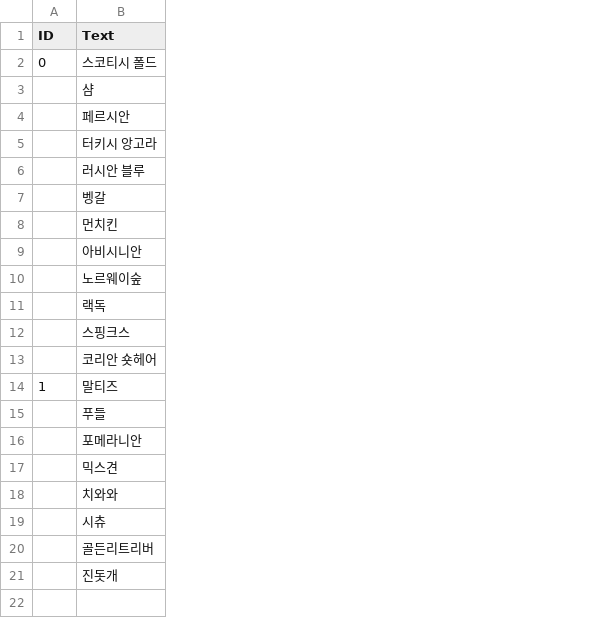
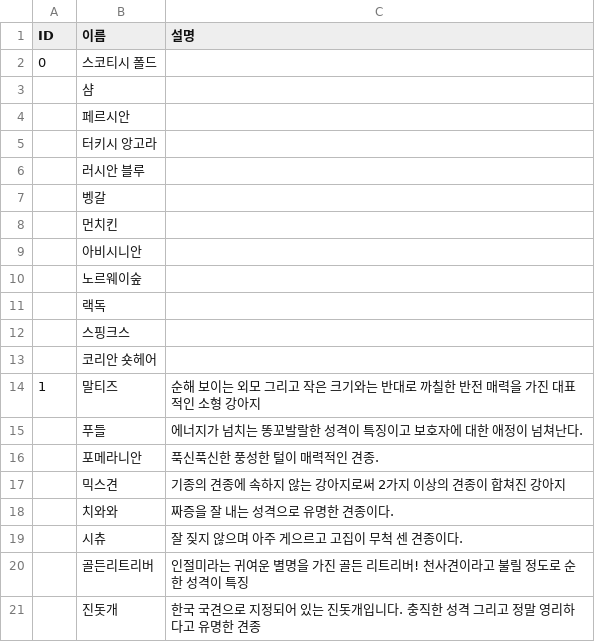
Before and after one commit to sonhwanju/20221027, a CSV file: Assets/Resources/GuideFile.csv, drawn as a sheet; the diff names each change by its address in the sheet, - before the commit and + after, or states it on an @@ line.

Commit message:
가이드 파일에 개쪽에만 설명 추가( 팝업 띄울 준비)

```diff
--- a/Assets/Resources/GuideFile.csv
+++ b/Assets/Resources/GuideFile.csv
+column C (설명), rows 14-21: 순해 보이는 외모 그리고 작은 크기와는 반대로 까칠한 반전 매력을 가진 대표적인 소형 강아지 | 에너지가 넘치는 똥꼬발랄한 성격이 특징이고 보호자에 대한 애정이 넘쳐난다. | 푹신푹신한 풍성한 털이 매력적인 견종. | 기종의 견종에 속하지 않는 강아지로써 2가지 이상의 견종이 합쳐진 강아지 | 짜증을 잘 내는 성격으로 유명한 견종이다. | 잘 짖지 않으며 아주 게으르고 고집이 무척 센 견종이다. | 인절미라는 귀여운 별명을 가진 골든 리트리버! 천사견이라고 불릴 정도로 순한 성격이 특징 | 한국 국견으로 지정되어 있는 진돗개입니다. 충직한 성격 그리고 정말 영리하다고 유명한 견종
-B1: Text
+B1: 이름
```
